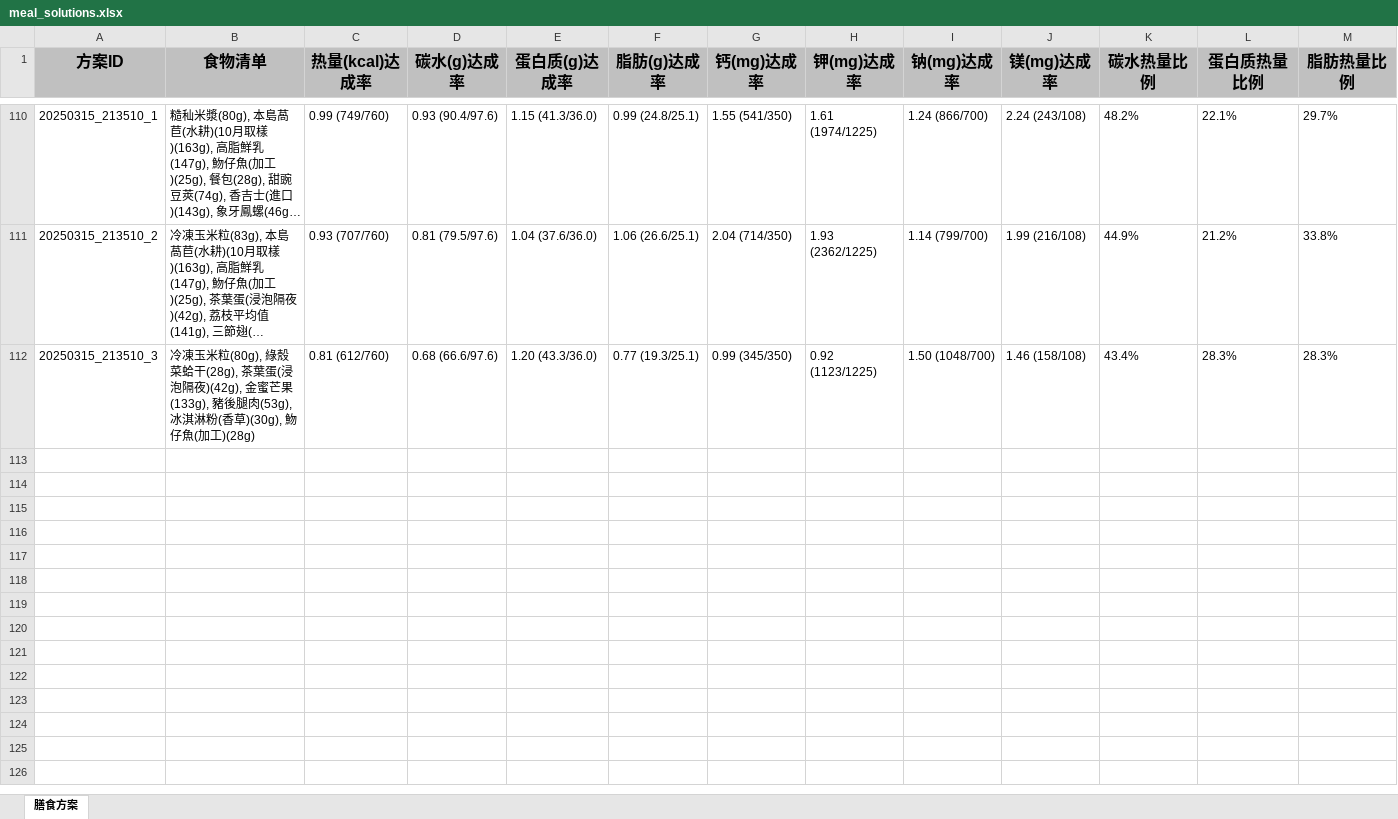
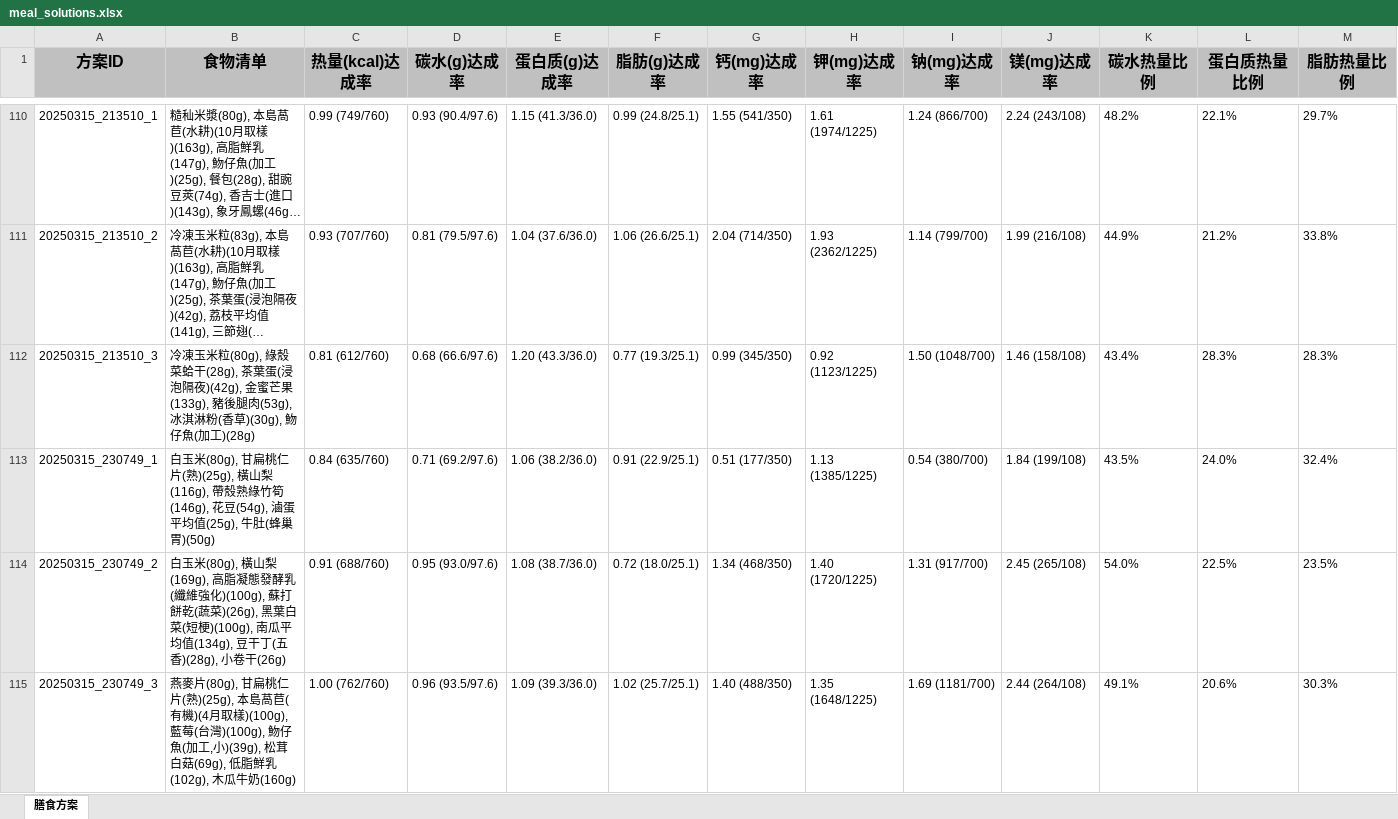
Before and after one commit to lithStudy/hmscheme, an Excel workbook: meal_solutions.xlsx, sheet 膳食方案, drawn as a sheet; only a part is shown, gaps mark what is left out; long unchanged cells end in …; values as stored, in another font and other column widths than the file's, no borders; rows hold the shown columns only; the diff covers the shown part only; the diff names each change by its address in the sheet, - before the commit and + after, or states it on an @@ line.

```diff
--- a/meal_solutions.xlsx (sheet 膳食方案)
+++ b/meal_solutions.xlsx (sheet 膳食方案)
+row 113: 20250315_230749_1 | 白玉米(80g), 甘扁桃仁片(熟)(25g), 橫山梨(116g), 帶殼熟綠竹筍(146g), 花豆(54g), 滷蛋平均值(25g), 牛肚(蜂巢胃)(50g) | 0.84 (635/760) | 0.71 (69.2/97.6) | 1.06 (38.2/36.0) | 0.91 (22.9/25.1) | 0.51 (177/350) | 1.13 (1385/1225) | 0.54 (380/700) | 1.84 (199/108) | 43.5% | 24.0% | 32.4%
+row 114: 20250315_230749_2 | 白玉米(80g), 橫山梨(169g), 高脂凝態發酵乳(纖維強化)(100g), 蘇打餅乾(蔬菜)(26g), 黑葉白菜(短梗)(100g), 南瓜平均值(134g), 豆干丁(五香)(28g), 小卷干(26g) | 0.91 (688/760) | 0.95 (93.0/97.6) | 1.08 (38.7/36.0) | 0.72 (18.0/25.1) | 1.34 (468/350) | 1.40 (1720/1225) | 1.31 (917/700) | 2.45 (265/108) | 54.0% | 22.5% | 23.5%
+row 115: 20250315_230749_3 | 燕麥片(80g), 甘扁桃仁片(熟)(25g), 本島萵苣(有機)(4月取樣)(100g), 藍莓(台灣)(100g), 魩仔魚(加工,小)(39g), 松茸白菇(69g), 低脂鮮乳(102g), 木瓜牛奶(160g) | 1.00 (762/760) | 0.96 (93.5/97.6) | 1.09 (39.3/36.0) | 1.02 (25.7/25.1) | 1.40 (488/350) | 1.35 (1648/1225) | 1.69 (1181/700) | 2.44 (264/108) | 49.1% | 20.6% | 30.3%
```
Also changed, not shown: 6 added rows elsewhere in this sheet, 5 other files.
